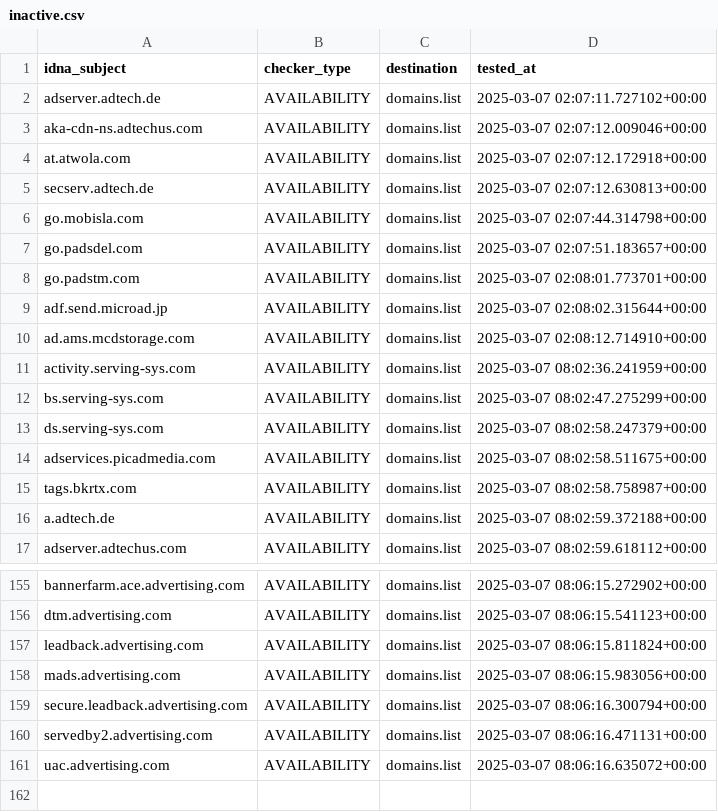
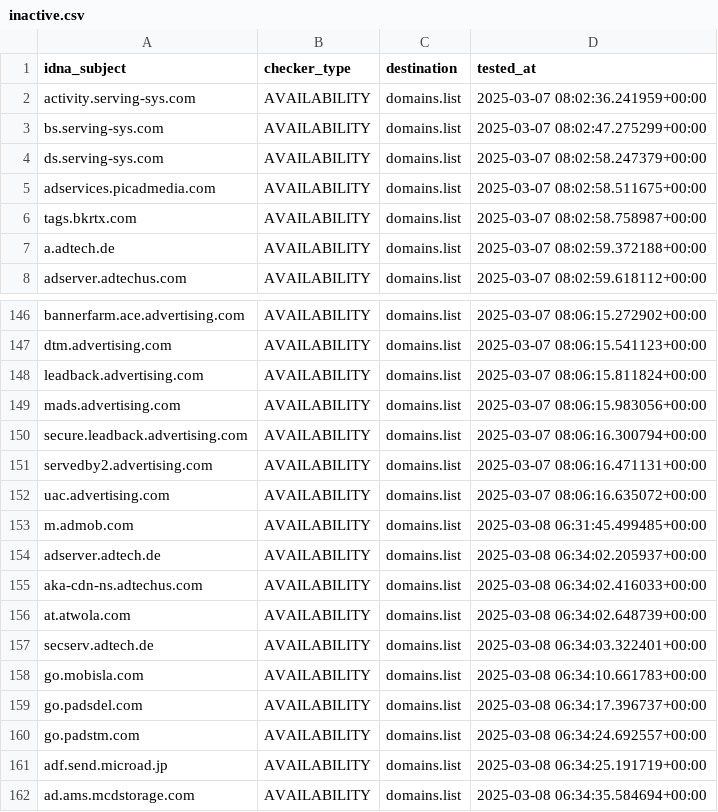
Before and after one commit to Ultimate-Hosts-Blacklist/MinimalHostsBlocker, a CSV file: .pyfunceble/inactive.csv, drawn as a sheet; only a part is shown, gaps mark what is left out; removed rows and columns are numbered as before the commit, all else as after; the diff names each change by its address in the sheet, - before the commit and + after, or states it on an @@ line.

```diff
--- a/.pyfunceble/inactive.csv
+++ b/.pyfunceble/inactive.csv
-row 2: adserver.adtech.de | AVAILABILITY | domains.list | 2025-03-07 02:07:11.727102+00:00
-row 3: aka-cdn-ns.adtechus.com | AVAILABILITY | domains.list | 2025-03-07 02:07:12.009046+00:00
-row 4: at.atwola.com | AVAILABILITY | domains.list | 2025-03-07 02:07:12.172918+00:00
-row 5: secserv.adtech.de | AVAILABILITY | domains.list | 2025-03-07 02:07:12.630813+00:00
-row 6: go.mobisla.com | AVAILABILITY | domains.list | 2025-03-07 02:07:44.314798+00:00
-row 7: go.padsdel.com | AVAILABILITY | domains.list | 2025-03-07 02:07:51.183657+00:00
-row 8: go.padstm.com | AVAILABILITY | domains.list | 2025-03-07 02:08:01.773701+00:00
-row 9: adf.send.microad.jp | AVAILABILITY | domains.list | 2025-03-07 02:08:02.315644+00:00
-row 10: ad.ams.mcdstorage.com | AVAILABILITY | domains.list | 2025-03-07 02:08:12.714910+00:00
+row 153: m.admob.com | AVAILABILITY | domains.list | 2025-03-08 06:31:45.499485+00:00
+row 154: adserver.adtech.de | AVAILABILITY | domains.list | 2025-03-08 06:34:02.205937+00:00
+row 155: aka-cdn-ns.adtechus.com | AVAILABILITY | domains.list | 2025-03-08 06:34:02.416033+00:00
+row 156: at.atwola.com | AVAILABILITY | domains.list | 2025-03-08 06:34:02.648739+00:00
+row 157: secserv.adtech.de | AVAILABILITY | domains.list | 2025-03-08 06:34:03.322401+00:00
+row 158: go.mobisla.com | AVAILABILITY | domains.list | 2025-03-08 06:34:10.661783+00:00
+row 159: go.padsdel.com | AVAILABILITY | domains.list | 2025-03-08 06:34:17.396737+00:00
+row 160: go.padstm.com | AVAILABILITY | domains.list | 2025-03-08 06:34:24.692557+00:00
+row 161: adf.send.microad.jp | AVAILABILITY | domains.list | 2025-03-08 06:34:25.191719+00:00
+row 162: ad.ams.mcdstorage.com | AVAILABILITY | domains.list | 2025-03-08 06:34:35.584694+00:00
```
Also changed, not shown: 17 other files.
